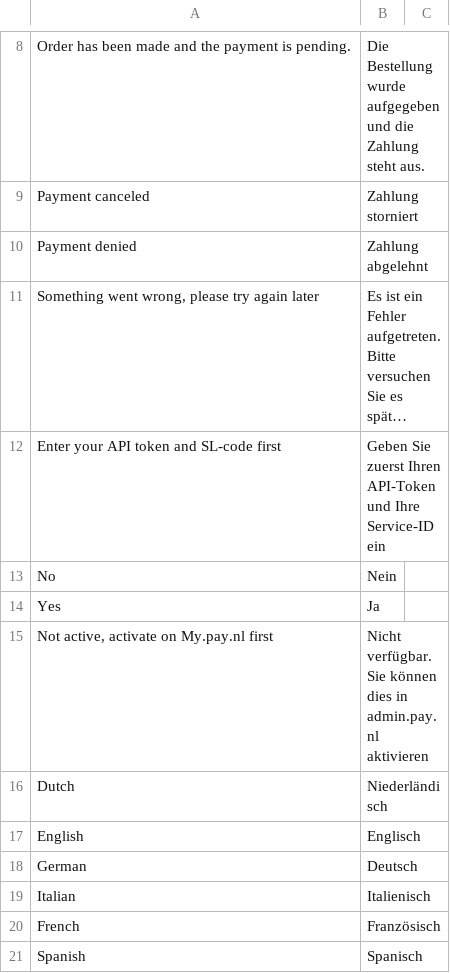
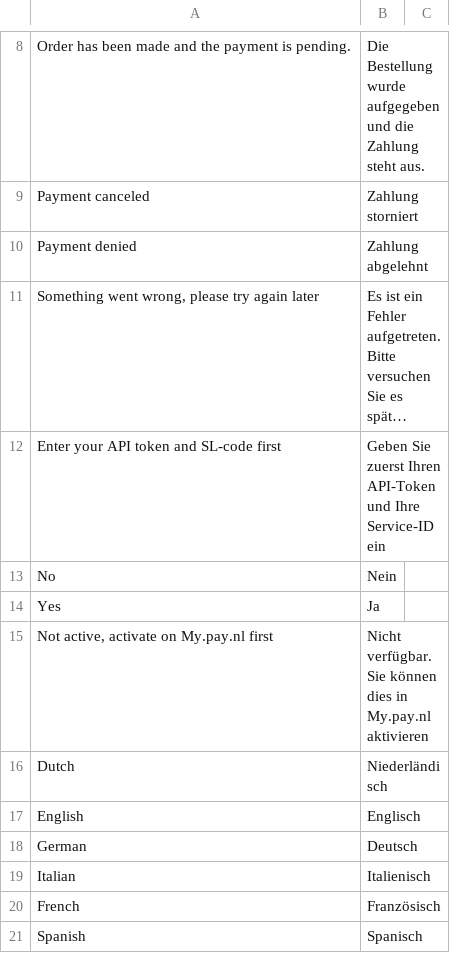
Before and after one commit to paynl/magento2-plugin, a CSV file: i18n/de_AT.csv, drawn as a sheet; only a part is shown, gaps mark what is left out; long unchanged cells end in ….

```diff
--- a/i18n/de_AT.csv
+++ b/i18n/de_AT.csv
@@ -14,3 +14,3 @@
 "Yes","Ja"
-"Not active, activate on My.pay.nl first","Nicht verfügbar. Sie können dies in admin.pay.nl aktivieren"
+"Not active, activate on My.pay.nl first","Nicht verfügbar. Sie können dies in My.pay.nl aktivieren"
 "Dutch","Niederländisch"
```
Also changed, not shown: i18n/de_CH.csv, i18n/de_DE.csv, 7 other files.
